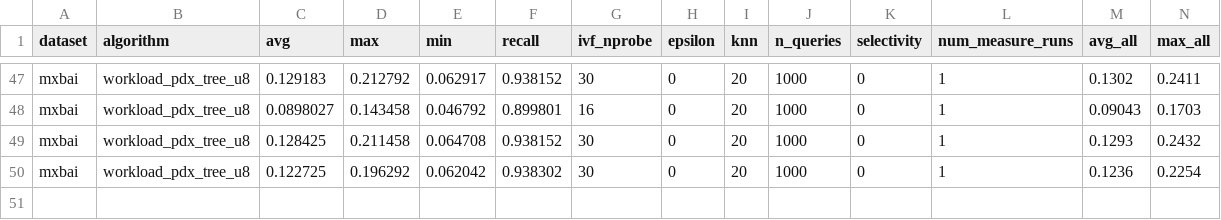
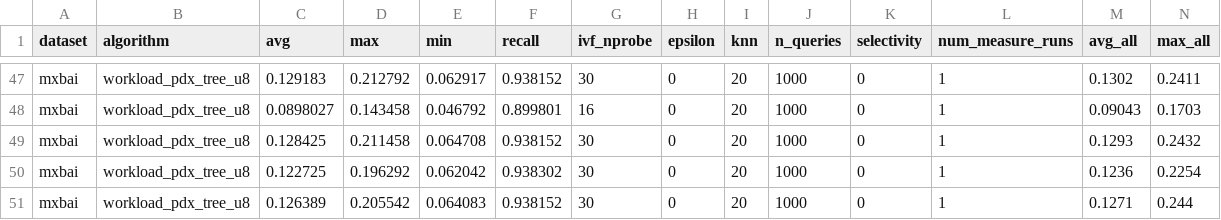
Before and after one commit to cwida/PDX, a CSV file: benchmarks/results/DEFAULT/WORKLOAD_PDX.csv, drawn as a sheet; only a part is shown, gaps mark what is left out; rows hold the shown columns only; the diff names each change by its address in the sheet, - before the commit and + after, or states it on an @@ line.

```diff
--- a/benchmarks/results/DEFAULT/WORKLOAD_PDX.csv
+++ b/benchmarks/results/DEFAULT/WORKLOAD_PDX.csv
+row 51: mxbai | workload_pdx_tree_u8 | 0.126389 | 0.205542 | 0.064083 | 0.938152 | 30 | 0 | 20 | 1000 | 0 | 1 | 0.1271 | 0.244
```
Also changed, not shown: 2 other files.
